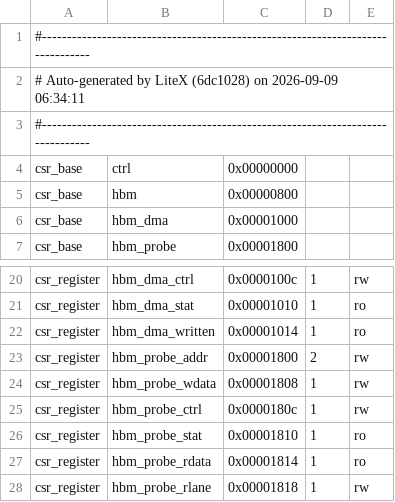
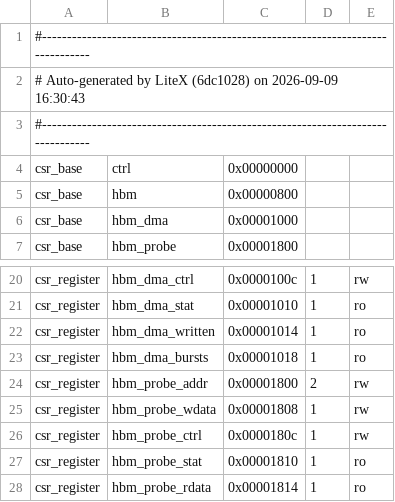
Before and after one commit to Dracnea/PS2-Xilinx-UltrascalePlus, a CSV file: bitstreams/c1100_ps2_iop.csr.csv, drawn as a sheet; only a part is shown, gaps mark what is left out; the shorter side is filled out with more unchanged rows.

```diff
--- a/bitstreams/c1100_ps2_iop.csr.csv
+++ b/bitstreams/c1100_ps2_iop.csr.csv
@@ -1,3 +1,3 @@
 #--------------------------------------------------------------------------------
-# Auto-generated by LiteX (6dc1028) on 2026-09-09 06:34:11
+# Auto-generated by LiteX (6dc1028) on 2026-09-09 16:30:43
 #--------------------------------------------------------------------------------
@@ -22,2 +22,3 @@ csr_register,hbm_dma_stat,0x00001010,1,ro
 csr_register,hbm_dma_written,0x00001014,1,ro
+csr_register,hbm_dma_bursts,0x00001018,1,ro
 csr_register,hbm_probe_addr,0x00001800,2,rw
```
Also changed, not shown: 4 other files.
